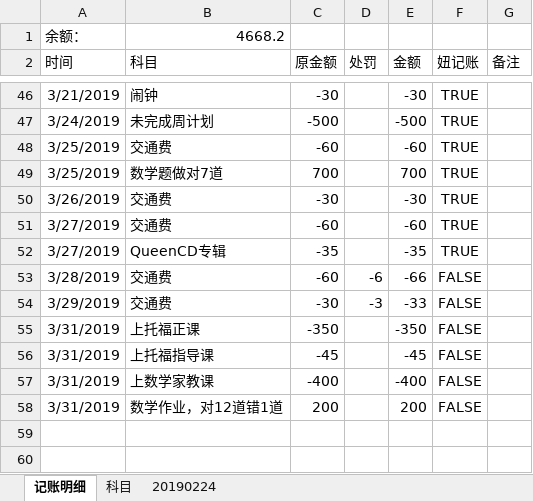
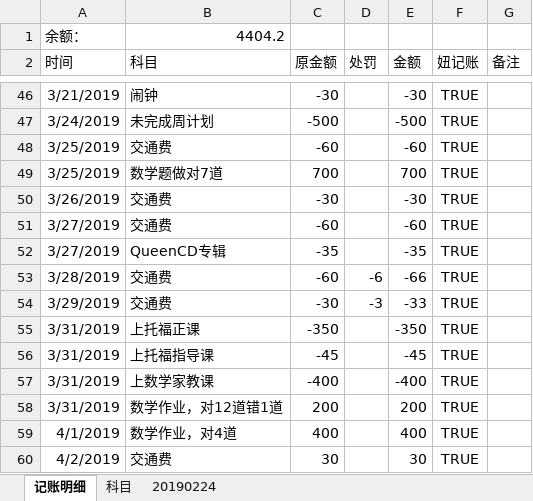
Before and after one commit to MrGangMa/ExcelProjects, an Excel workbook: 马佳樱小账本.xlsx, sheet 记账明细, drawn as a sheet; only a part is shown, gaps mark what is left out; values as stored, in another font and other column widths than the file's, no borders; table styles not drawn; the diff names each change by its address in the sheet, - before the commit and + after, or states it on an @@ line.

```diff
--- a/马佳樱小账本.xlsx (sheet 记账明细)
+++ b/马佳樱小账本.xlsx (sheet 记账明细)
-B1 (科目): 4668.2
+B1 (科目): 4404.2
-F53:F58 (妞记账): FALSE
+F53:F58 (妞记账): TRUE
+row 59: 4/1/2019 | 数学作业，对4道 | 400 |  | 400 | TRUE
+row 60: 4/2/2019 | 交通费 | 30 |  | 30 | TRUE
```
Also changed, not shown: SELFCONSTRUCTION.xlsm.
